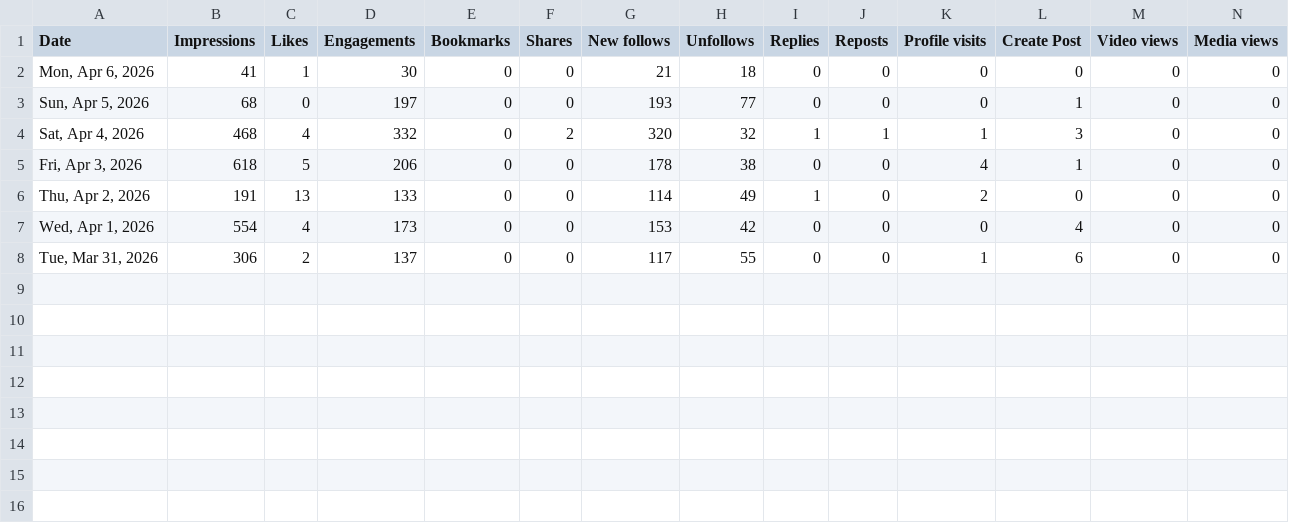
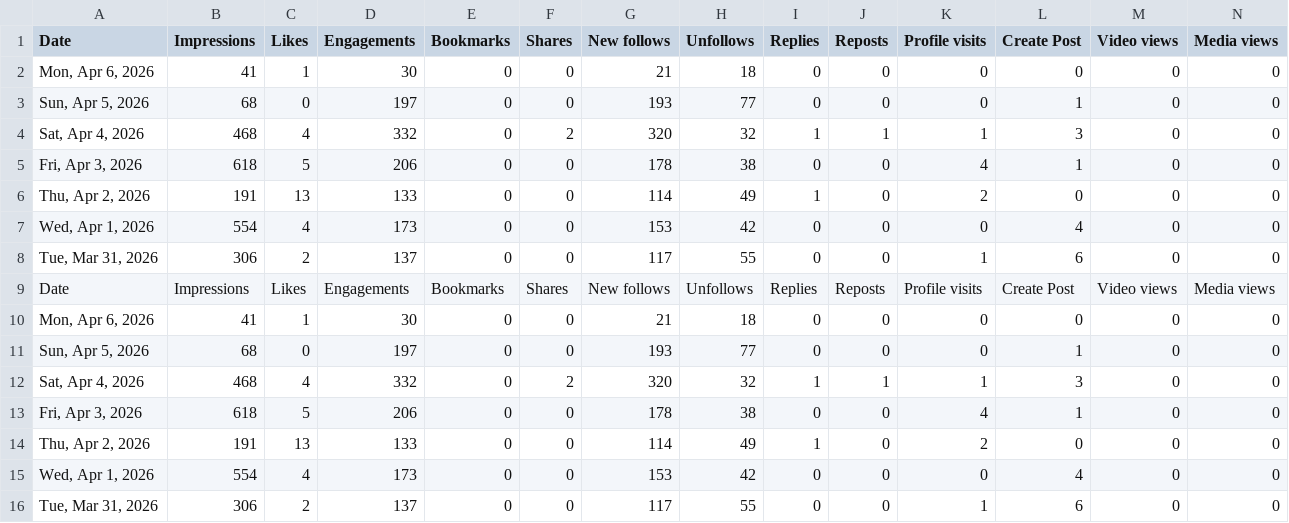
Before and after one commit to jalowelge/ELGE, a CSV file: X-analy(11).csv, drawn as a sheet.

Commit message:
Update data entries in X-analy #11.csv
SEO

```diff
--- a/X-analy(11).csv
+++ b/X-analy(11).csv
@@ -8 +8,9 @@ Date,Impressions,Likes,Engagements,Bookmarks,Shares,New follows,Unfollows,Replie
 "Tue, Mar 31, 2026",306,2,137,0,0,117,55,0,0,1,6,0,0
+Date,Impressions,Likes,Engagements,Bookmarks,Shares,New follows,Unfollows,Replies,Reposts,Profile visits,Create Post,Video views,Media views
+"Mon, Apr 6, 2026",41,1,30,0,0,21,18,0,0,0,0,0,0
+"Sun, Apr 5, 2026",68,0,197,0,0,193,77,0,0,0,1,0,0
+"Sat, Apr 4, 2026",468,4,332,0,2,320,32,1,1,1,3,0,0
+"Fri, Apr 3, 2026",618,5,206,0,0,178,38,0,0,4,1,0,0
+"Thu, Apr 2, 2026",191,13,133,0,0,114,49,1,0,2,0,0,0
+"Wed, Apr 1, 2026",554,4,173,0,0,153,42,0,0,0,4,0,0
+"Tue, Mar 31, 2026",306,2,137,0,0,117,55,0,0,1,6,0,0
```
